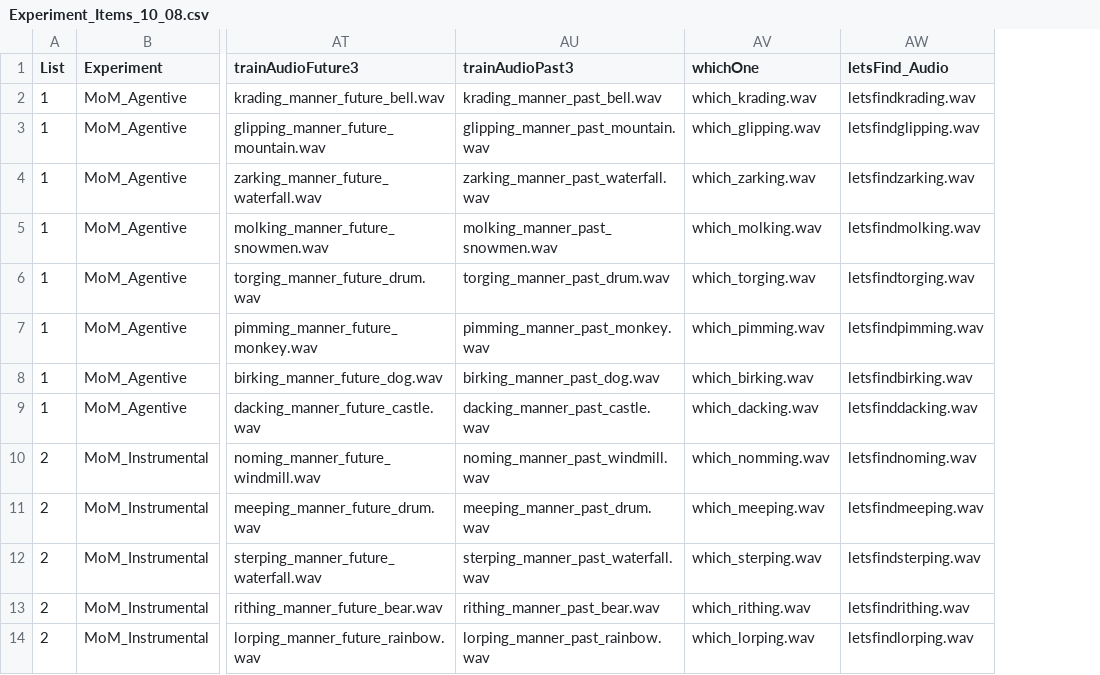
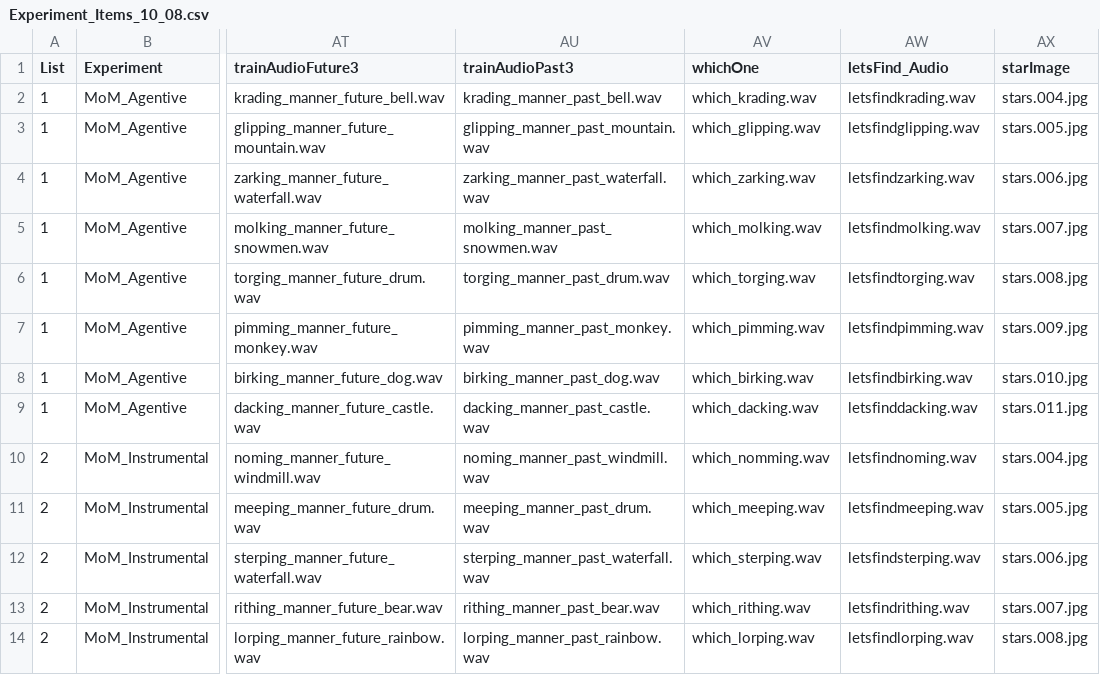
Before and after one commit to mekline/MannerPathPriming, a CSV file: Experiment_Items_10_08.csv, drawn as a sheet; only a part is shown, gaps mark what is left out; the diff names each change by its address in the sheet, - before the commit and + after, or states it on an @@ line.

```diff
--- a/Experiment_Items_10_08.csv
+++ b/Experiment_Items_10_08.csv
+column AX (starImage), rows 2-14: stars.004.jpg | stars.005.jpg | stars.006.jpg | stars.007.jpg | stars.008.jpg | stars.009.jpg | stars.010.jpg | stars.011.jpg | stars.004.jpg | stars.005.jpg | stars.006.jpg | stars.007.jpg | stars.008.jpg
```
Also changed, not shown: 24 other files.
